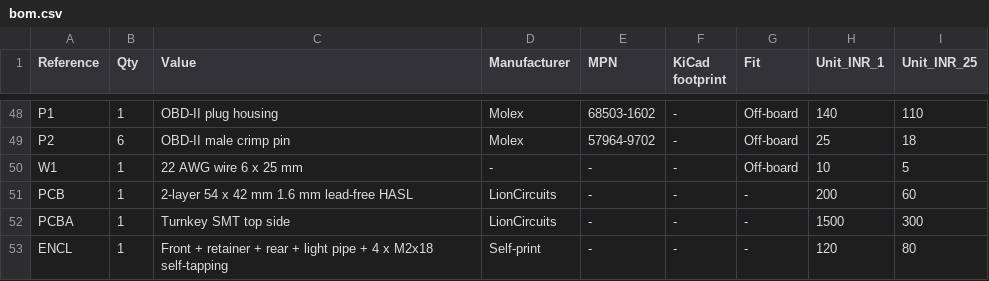
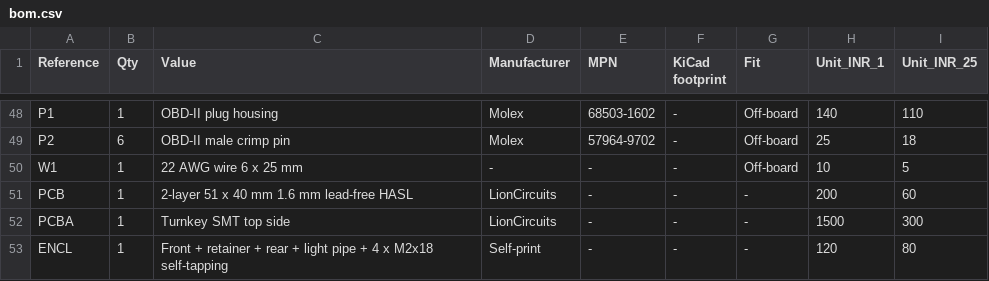
Before and after one commit to Sid110307/LoganLink, a CSV file: hardware/bom.csv, drawn as a sheet; only a part is shown, gaps mark what is left out.

```diff
--- a/hardware/bom.csv
+++ b/hardware/bom.csv
@@ -50,3 +50,3 @@ P2,6,OBD-II male crimp pin,Molex,57964-9702,-,Off-board,25,18
 W1,1,22 AWG wire 6 x 25 mm,-,-,-,Off-board,10,5
-PCB,1,2-layer 54 x 42 mm 1.6 mm lead-free HASL,LionCircuits,-,-,-,200,60
+PCB,1,2-layer 51 x 40 mm 1.6 mm lead-free HASL,LionCircuits,-,-,-,200,60
 PCBA,1,Turnkey SMT top side,LionCircuits,-,-,-,1500,300
```
Also changed, not shown: 9 other files.
